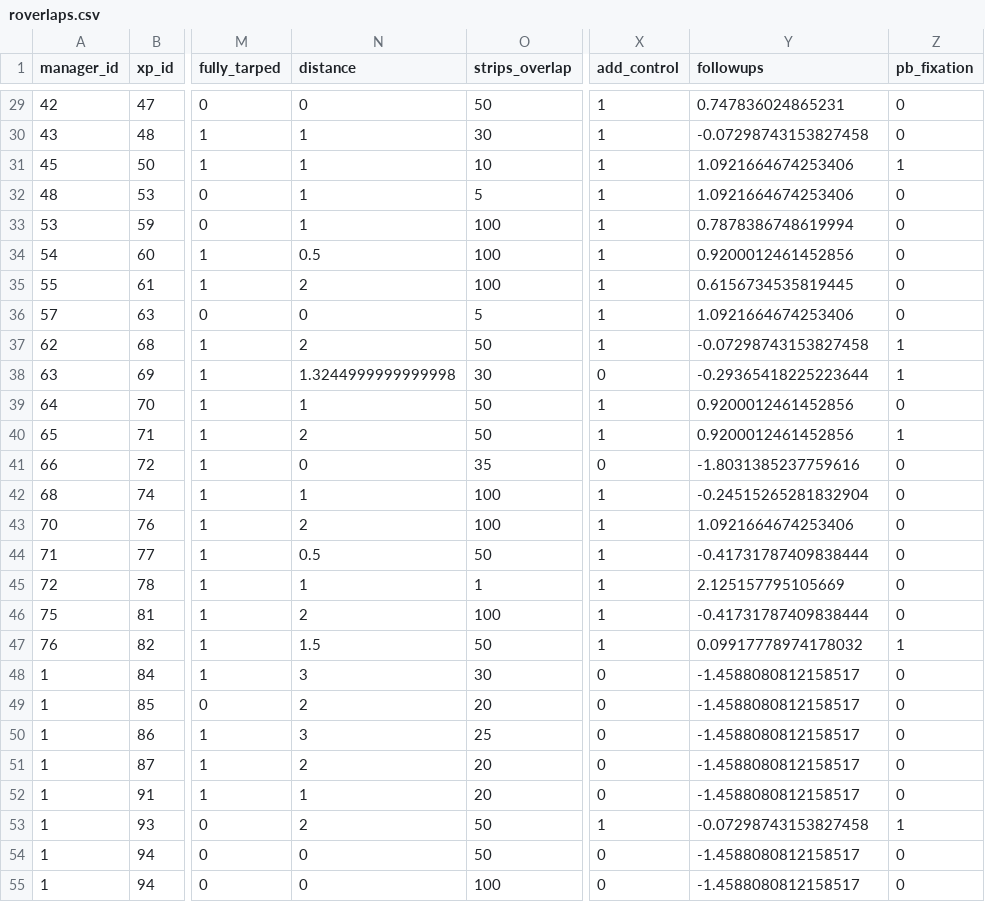
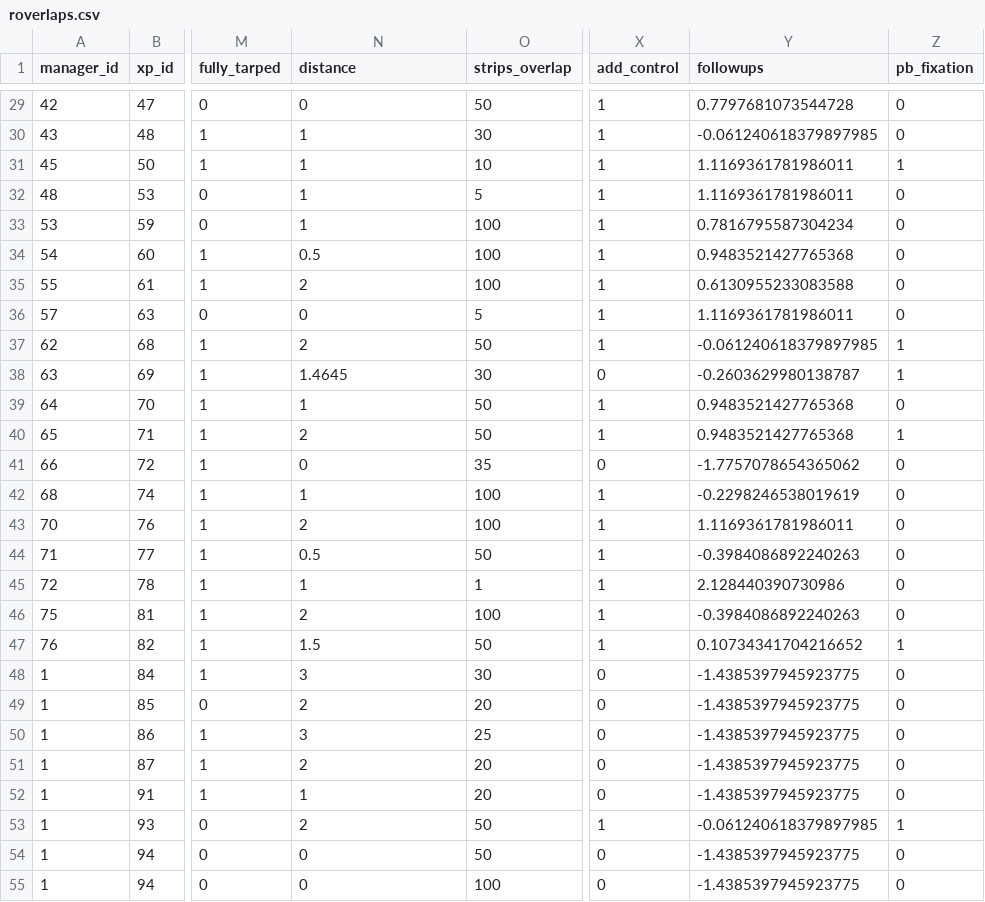
Before and after one commit to mrelnoob/jk.fanf.tarping, a CSV file: data/roverlaps.csv, drawn as a sheet; only a part is shown, gaps mark what is left out; the diff covers the shown part only; the diff names each change by its address in the sheet, - before the commit and + after, or states it on an @@ line.

```diff
--- a/data/roverlaps.csv
+++ b/data/roverlaps.csv
-Y29 (followups): 0.747836024865231
+Y29 (followups): 0.7797681073544728
-Y30 (followups): -0.07298743153827458
+Y30 (followups): -0.061240618379897985
-Y31:Y32 (followups): 1.0921664674253406
+Y31:Y32 (followups): 1.1169361781986011
-Y33 (followups): 0.7878386748619994
+Y33 (followups): 0.7816795587304234
-Y34 (followups): 0.9200012461452856
+Y34 (followups): 0.9483521427765368
-Y35 (followups): 0.6156734535819445
+Y35 (followups): 0.6130955233083588
-Y36 (followups): 1.0921664674253406
+Y36 (followups): 1.1169361781986011
-Y37 (followups): -0.07298743153827458
+Y37 (followups): -0.061240618379897985
-N38 (distance): 1.3244999999999998
+N38 (distance): 1.4645
-Y38 (followups): -0.29365418225223644
+Y38 (followups): -0.2603629980138787
-Y39:Y40 (followups): 0.9200012461452856
+Y39:Y40 (followups): 0.9483521427765368
-Y41 (followups): -1.8031385237759616
+Y41 (followups): -1.7757078654365062
-Y42 (followups): -0.24515265281832904
+Y42 (followups): -0.2298246538019619
-Y43 (followups): 1.0921664674253406
+Y43 (followups): 1.1169361781986011
-Y44 (followups): -0.41731787409838444
+Y44 (followups): -0.3984086892240263
-Y45 (followups): 2.125157795105669
+Y45 (followups): 2.128440390730986
-Y46 (followups): -0.41731787409838444
+Y46 (followups): -0.3984086892240263
-Y47 (followups): 0.09917778974178032
+Y47 (followups): 0.10734341704216652
-Y48:Y52 (followups): -1.4588080812158517
+Y48:Y52 (followups): -1.4385397945923775
-Y53 (followups): -0.07298743153827458
+Y53 (followups): -0.061240618379897985
-Y54:Y55 (followups): -1.4588080812158517
+Y54:Y55 (followups): -1.4385397945923775
```
Also changed, not shown: 51 edited cells elsewhere in this file, data/erad.csv, data/redges.csv, 2 other files.
